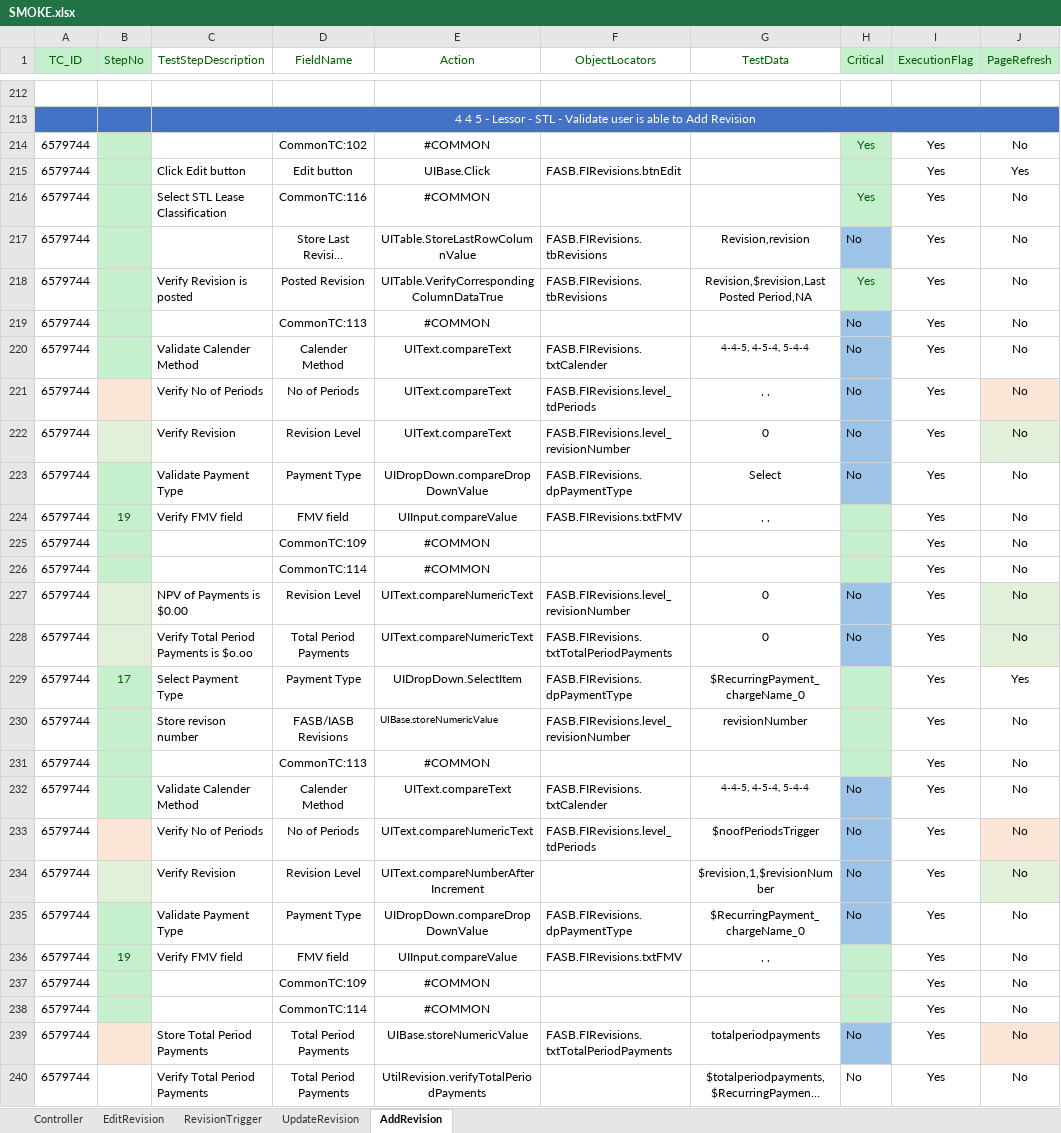
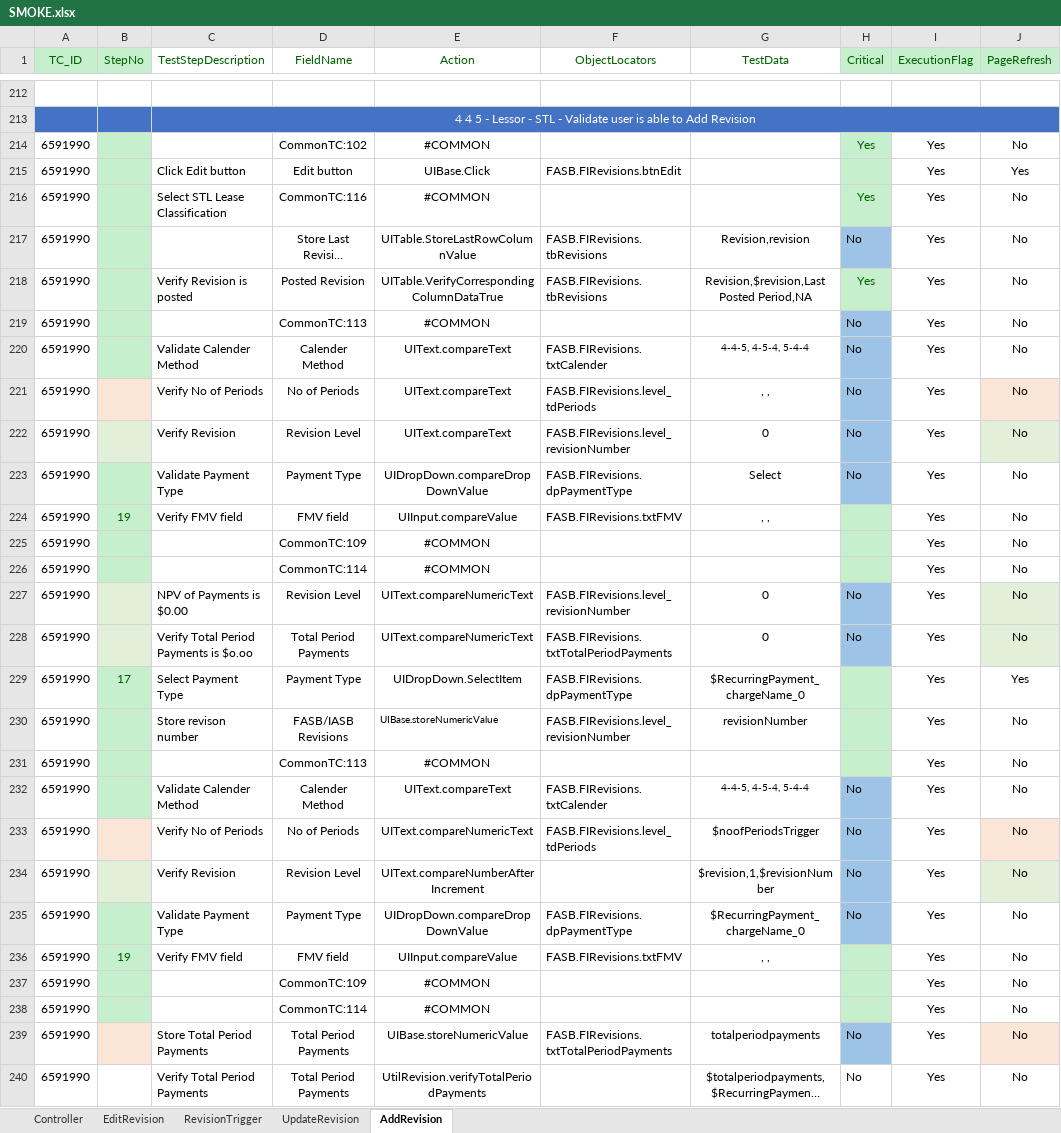
Before and after one commit to shahriarkamal-dsi/AMT-TestFrameWork, an Excel workbook: src/main/resources/modules/SMOKE.xlsx, sheet AddRevision, drawn as a sheet; only a part is shown, gaps mark what is left out; long unchanged cells end in …; values as stored, in another font and other column widths than the file's, no borders; conditional formats not drawn; the diff covers the shown part only; the diff names each change by its address in the sheet, - before the commit and + after, or states it on an @@ line.

```diff
--- a/src/main/resources/modules/SMOKE.xlsx (sheet AddRevision)
+++ b/src/main/resources/modules/SMOKE.xlsx (sheet AddRevision)
-A214:A240 (TC_ID): 6579744
+A214:A240 (TC_ID): 6591990
```
Also changed, not shown: 41 edited cells elsewhere in this sheet, sheet Controller, src/main/resources/dataCreate/DataCreate.xlsx, src/main/resources/modules/Login.xlsx, 21 other files.
